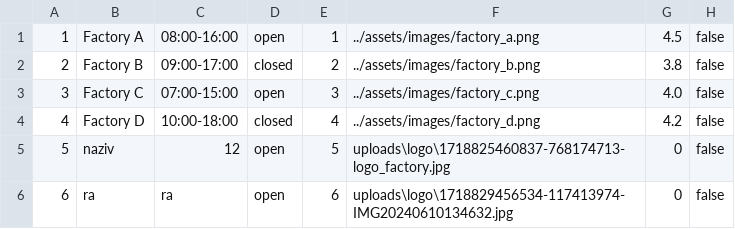
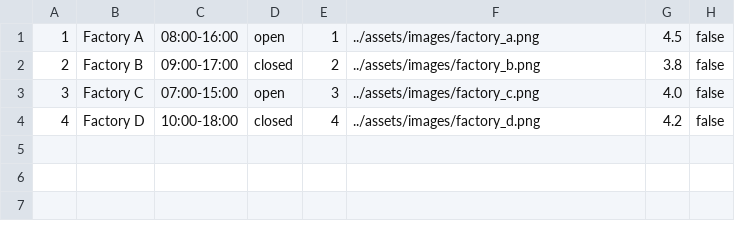
Before and after one commit to matejaaj/Chocolate-factory, a CSV file: backend/resources/data/factories.csv, drawn as a sheet; the diff names each change by its address in the sheet, - before the commit and + after, or states it on an @@ line.

```diff
--- a/backend/resources/data/factories.csv
+++ b/backend/resources/data/factories.csv
-row 5: 5 | naziv | 12 | open | 5 | uploads\logo\1718825460837-768174713-logo_factory.jpg | 0 | false
-row 6: 6 | ra | ra | open | 6 | uploads\logo\1718829456534-117413974-IMG20240610134632.jpg | 0 | false
```
Also changed, not shown: backend/resources/data/users.csv, 15 other files.
